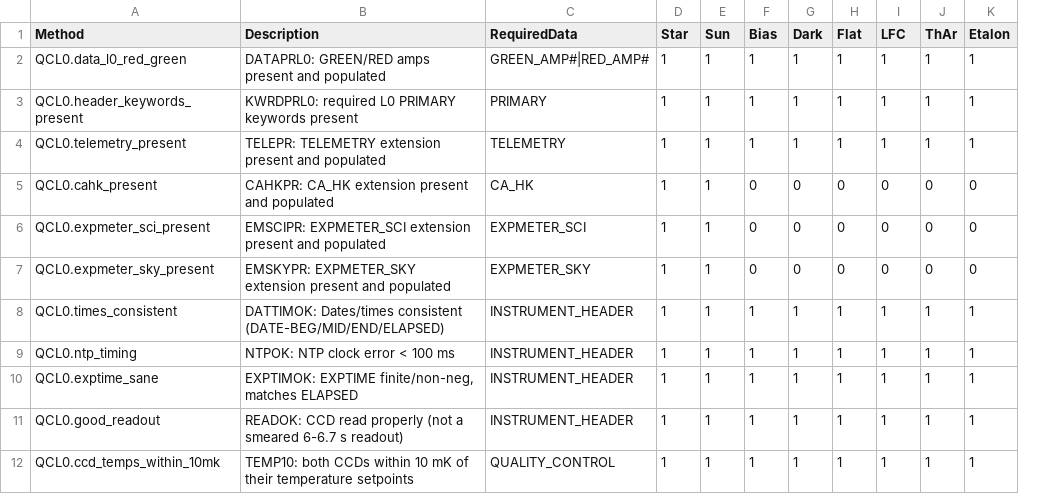
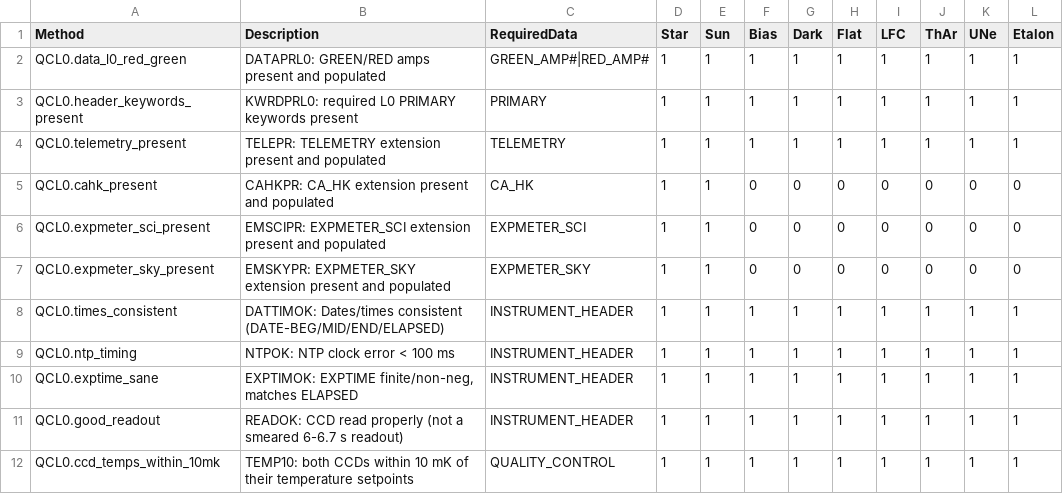
Before and after one commit to Keck-DataReductionPipelines/KPF-Pipeline, a CSV file: kpfpipe/quality_control/config/QCL0-applicability.csv, drawn as a sheet; only a part is shown; the diff names each change by its address in the sheet, - before the commit and + after, or states it on an @@ line.

```diff
--- a/kpfpipe/quality_control/config/QCL0-applicability.csv
+++ b/kpfpipe/quality_control/config/QCL0-applicability.csv
+column K (UNe), rows 2-12: 1 | 1 | 1 | 0 | 0 | 0 | 1 | 1 | 1 | 1 | 1
```
Also changed, not shown: kpfpipe/quality_control/config/DiagL0-applicability.csv, kpfpipe/quality_control/config/DiagL2-applicability.csv, 23 other files.
